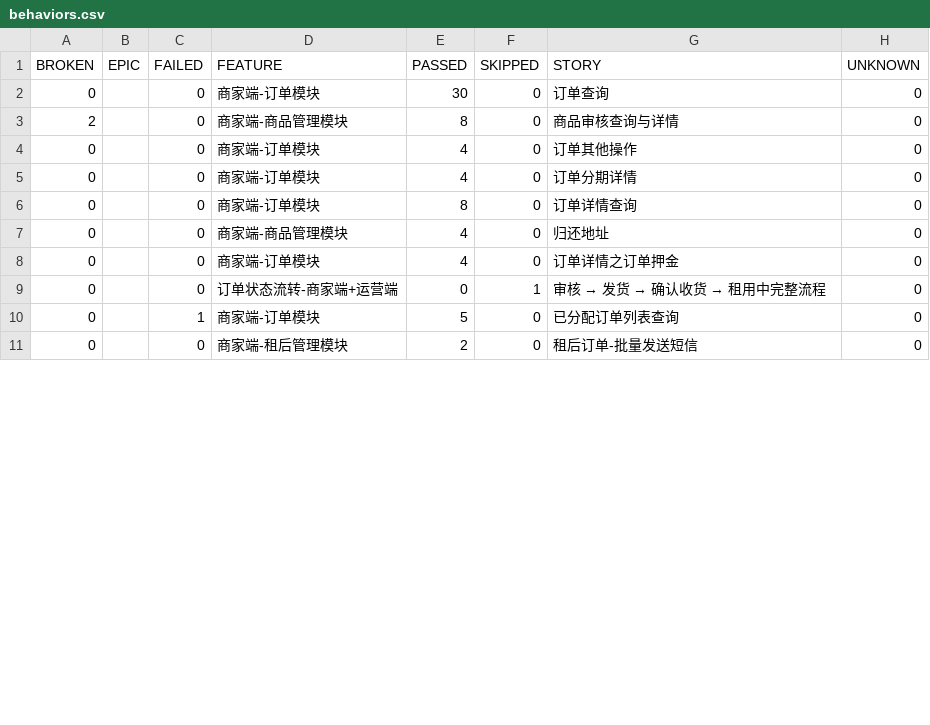
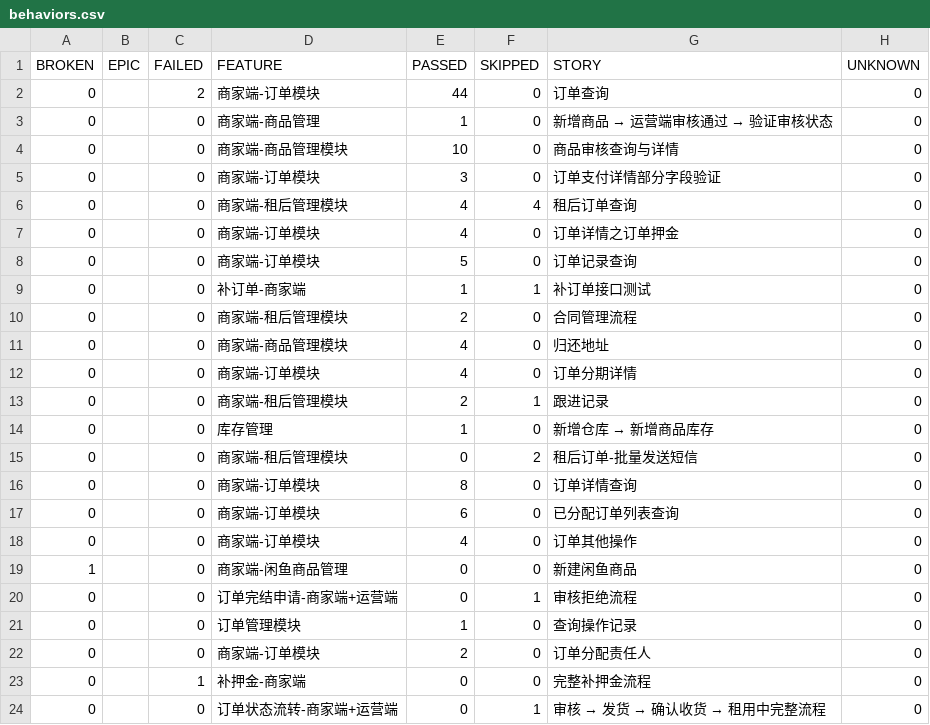
Before and after one commit to 491411471/auto_api_test, a CSV file: reports/allure_html/data/behaviors.csv, drawn as a sheet; only a part is shown; the diff covers the shown part only.

```diff
--- a/reports/allure_html/data/behaviors.csv
+++ b/reports/allure_html/data/behaviors.csv
@@ -1,11 +1,24 @@
 "BROKEN","EPIC","FAILED","FEATURE","PASSED","SKIPPED","STORY","UNKNOWN"
-"0","","0","商家端-订单模块","30","0","订单查询","0"
-"2","","0","商家端-商品管理模块","8","0","商品审核查询与详情","0"
+"0","","2","商家端-订单模块","44","0","订单查询","0"
+"0","","0","商家端-商品管理","1","0","新增商品 → 运营端审核通过 → 验证审核状态","0"
+"0","","0","商家端-商品管理模块","10","0","商品审核查询与详情","0"
+"0","","0","商家端-订单模块","3","0","订单支付详情部分字段验证","0"
+"0","","0","商家端-租后管理模块","4","4","租后订单查询","0"
+"0","","0","商家端-订单模块","4","0","订单详情之订单押金","0"
+"0","","0","商家端-订单模块","5","0","订单记录查询","0"
+"0","","0","补订单-商家端","1","1","补订单接口测试","0"
+"0","","0","商家端-租后管理模块","2","0","合同管理流程","0"
+"0","","0","商家端-商品管理模块","4","0","归还地址","0"
+"0","","0","商家端-订单模块","4","0","订单分期详情","0"
+"0","","0","商家端-租后管理模块","2","1","跟进记录","0"
+"0","","0","库存管理","1","0","新增仓库 → 新增商品库存","0"
+"0","","0","商家端-租后管理模块","0","2","租后订单-批量发送短信","0"
+"0","","0","商家端-订单模块","8","0","订单详情查询","0"
+"0","","0","商家端-订单模块","6","0","已分配订单列表查询","0"
 "0","","0","商家端-订单模块","4","0","订单其他操作","0"
-"0","","0","商家端-订单模块","4","0","订单分期详情","0"
-"0","","0","商家端-订单模块","8","0","订单详情查询","0"
-"0","","0","商家端-商品管理模块","4","0","归还地址","0"
-"0","","0","商家端-订单模块","4","0","订单详情之订单押金","0"
+"1","","0","商家端-闲鱼商品管理","0","0","新建闲鱼商品","0"
+"0","","0","订单完结申请-商家端+运营端","0","1","审核拒绝流程","0"
+"0","","0","订单管理模块","1","0","查询操作记录","0"
+"0","","0","商家端-订单模块","2","0","订单分配责任人","0"
+"0","","1","补押金-商家端","0","0","完整补押金流程","0"
 "0","","0","订单状态流转-商家端+运营端","0","1","审核 → 发货 → 确认收货 → 租用中完整流程","0"
-"0","","1","商家端-订单模块","5","0","已分配订单列表查询","0"
-"0","","0","商家端-租后管理模块","2","0","租后订单-批量发送短信","0"
```
Also changed, not shown: 3 removed rows and 1 moved row elsewhere in this file, reports/allure_html/data/suites.csv, 45 other files.
